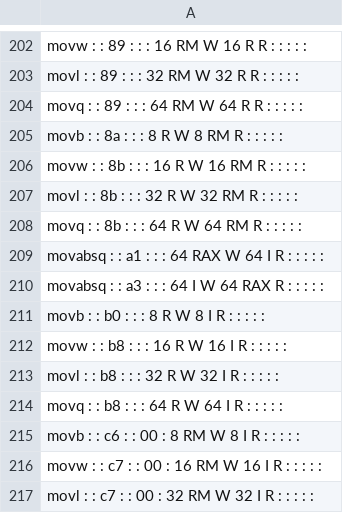
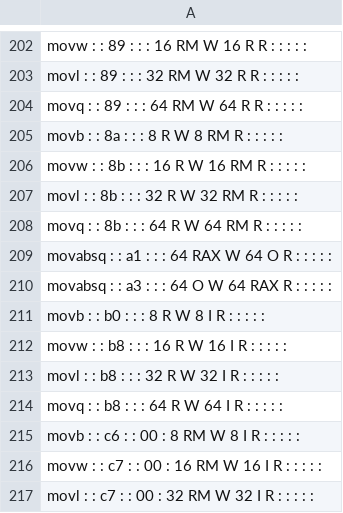
Before and after one commit to StanfordPL/x64asm, a CSV file: src/codegen/x64.csv, drawn as a sheet; only a part is shown, gaps mark what is left out.

```diff
--- a/src/codegen/x64.csv
+++ b/src/codegen/x64.csv
@@ -208,4 +208,4 @@ movl :  : 8b :  :  :  32  R  W   32  RM  R   :  :  :  :  :
 movq :  : 8b :  :  :  64  R  W   64  RM  R   :  :  :  :  :
-movabsq :  : a1 :  :  :  64  RAX  W   64  I  R   :  :  :  :  :
-movabsq :  : a3 :  :  :  64  I  W   64  RAX  R   :  :  :  :  :
+movabsq :  : a1 :  :  :  64  RAX  W   64  O  R   :  :  :  :  :
+movabsq :  : a3 :  :  :  64  O  W   64  RAX  R   :  :  :  :  :
 movb :  : b0 :  :  :  8  R  W   8  I  R   :  :  :  :  :
```
Also changed, not shown: 10 other files.
